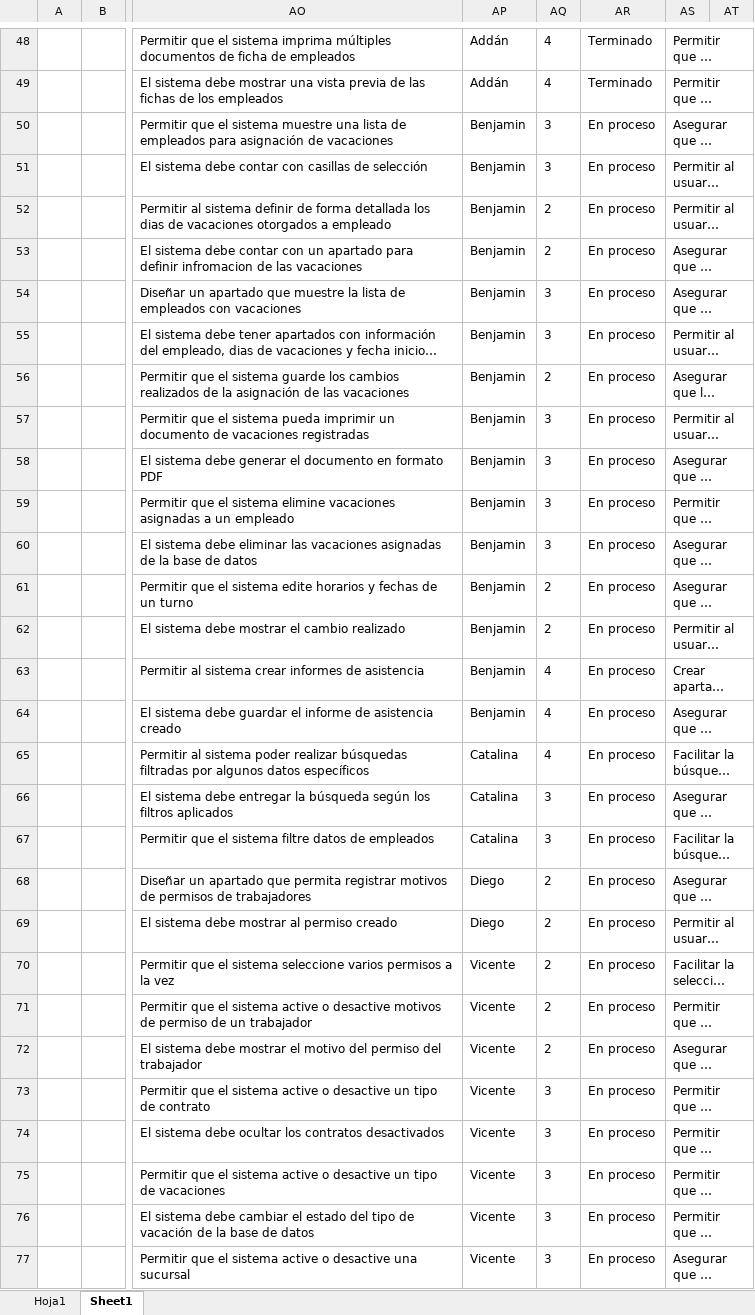
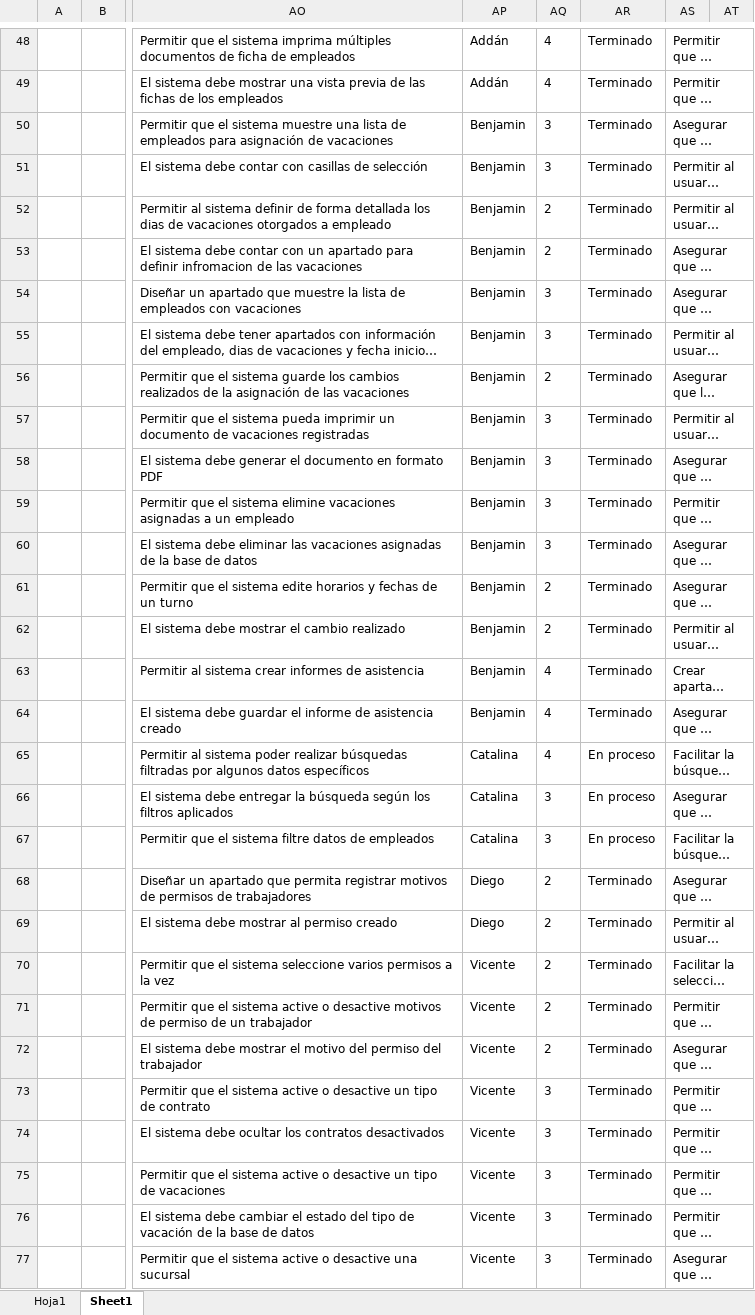
Before and after one commit to vixo23/ING-DE-SOFTWARE, an Excel workbook: INCREMENTO2/EXCELS/Backlog sprint - Sprint backlog - Sprint Review.xlsx, sheet Sheet1, drawn as a sheet; only a part is shown, gaps mark what is left out; long unchanged cells end in …; values as stored, in another font and other column widths than the file's, no borders; table styles not drawn; the diff covers the shown part only; the diff names each change by its address in the sheet, - before the commit and + after, or states it on an @@ line.

```diff
--- a/INCREMENTO2/EXCELS/Backlog sprint - Sprint backlog - Sprint Review.xlsx (sheet Sheet1)
+++ b/INCREMENTO2/EXCELS/Backlog sprint - Sprint backlog - Sprint Review.xlsx (sheet Sheet1)
-AR50:AR64: En proceso
+AR50:AR64: Terminado
-AR68:AR77: En proceso
+AR68:AR77: Terminado
```
Also changed, not shown: 31 edited cells and cell formats elsewhere in this sheet, INCREMENTO2/Excels/Backlog sprint - Sprint backlog - Sprint Review.xlsx, 3 other files.
